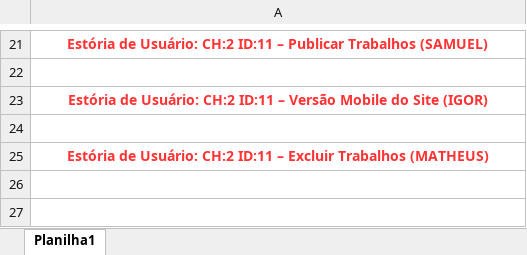
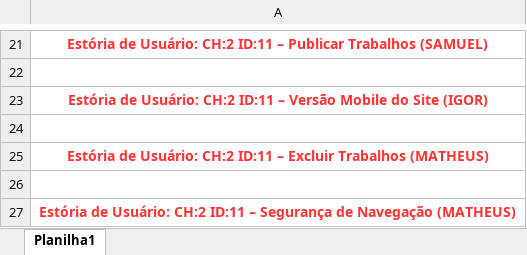
Before and after one commit to matheus-tabares/professional-tracking-system, an Excel workbook: documentos/outros-documentos/Sprint-4/planejamento-sprint4.xlsx, sheet Planilha1, drawn as a sheet; only a part is shown, gaps mark what is left out; values as stored, in another font and other column widths than the file's, no borders; the diff names each change by its address in the sheet, - before the commit and + after, or states it on an @@ line.

Commit message:
nova funcionalidade no planejamento

```diff
--- a/documentos/outros-documentos/Sprint-4/planejamento-sprint4.xlsx (sheet Planilha1)
+++ b/documentos/outros-documentos/Sprint-4/planejamento-sprint4.xlsx (sheet Planilha1)
+row 26: (empty)
+row 27: Estória de Usuário: CH:2 ID:11 – Segurança de Navegação (MATHEUS)
```
Also changed, not shown: 1 other file.
